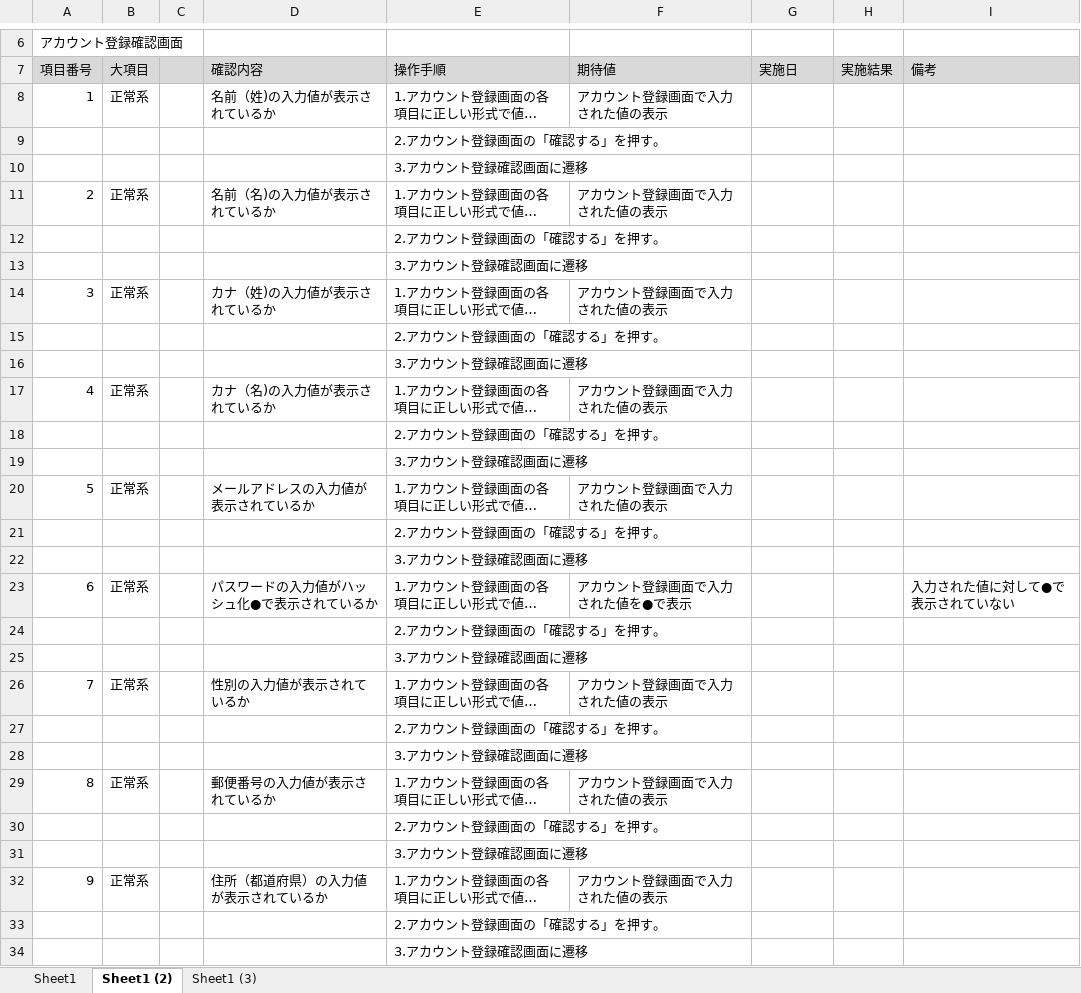
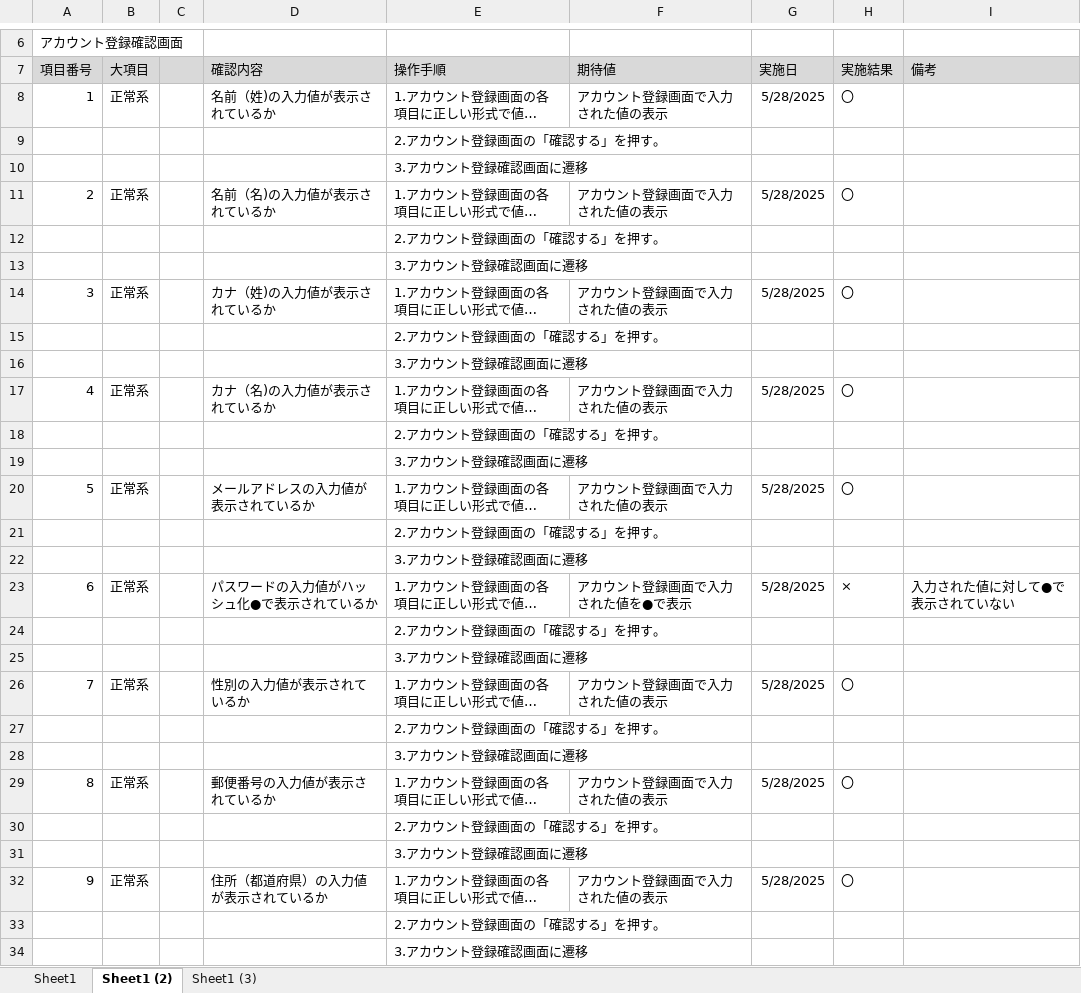
Before and after one commit to KeinF0rest/test-case, an Excel workbook: ketugotest.xlsx, sheet Sheet1 (2), drawn as a sheet; only a part is shown, gaps mark what is left out; long unchanged cells end in …; values as stored, in another font and other column widths than the file's, no borders; table styles not drawn; the diff covers the shown part only; the diff names each change by its address in the sheet, - before the commit and + after, or states it on an @@ line.

```diff
--- a/ketugotest.xlsx (sheet Sheet1 (2))
+++ b/ketugotest.xlsx (sheet Sheet1 (2))
-G8 (実施日): (empty)
+G8 (実施日): 5/28/2025
-H8 (実施結果): (empty)
+H8 (実施結果): 〇
-G11 (実施日): (empty)
+G11 (実施日): 5/28/2025
-H11 (実施結果): (empty)
+H11 (実施結果): 〇
-G14 (実施日): (empty)
+G14 (実施日): 5/28/2025
-H14 (実施結果): (empty)
+H14 (実施結果): 〇
-G17 (実施日): (empty)
+G17 (実施日): 5/28/2025
-H17 (実施結果): (empty)
+H17 (実施結果): 〇
-G20 (実施日): (empty)
+G20 (実施日): 5/28/2025
-H20 (実施結果): (empty)
+H20 (実施結果): 〇
-G23 (実施日): (empty)
+G23 (実施日): 5/28/2025
-H23 (実施結果): (empty)
+H23 (実施結果): ×
-G26 (実施日): (empty)
+G26 (実施日): 5/28/2025
-H26 (実施結果): (empty)
+H26 (実施結果): 〇
-G29 (実施日): (empty)
+G29 (実施日): 5/28/2025
-H29 (実施結果): (empty)
+H29 (実施結果): 〇
-G32 (実施日): (empty)
+G32 (実施日): 5/28/2025
-H32 (実施結果): (empty)
+H32 (実施結果): 〇
```
Also changed, not shown: 3 added rows, 13 edited cells and row numbers in column A elsewhere in this sheet, sheet Sheet1, sheet Sheet1 (3), 1 other file.
